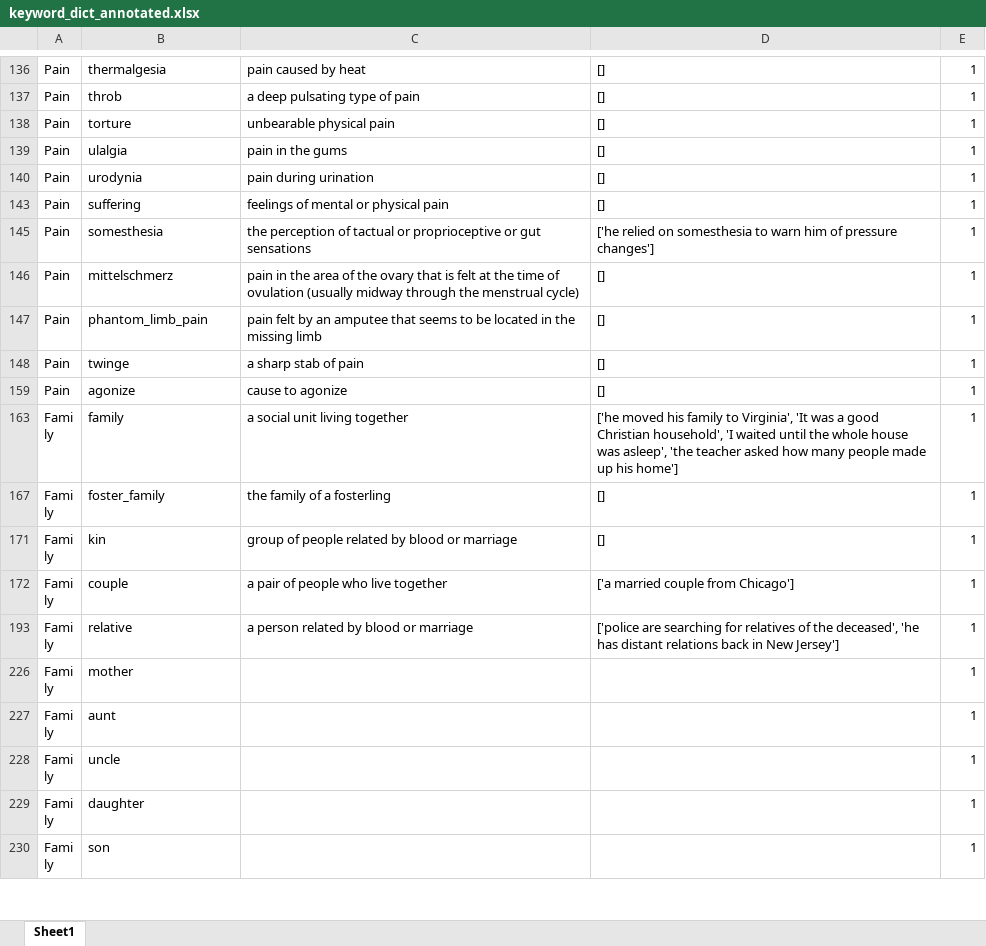
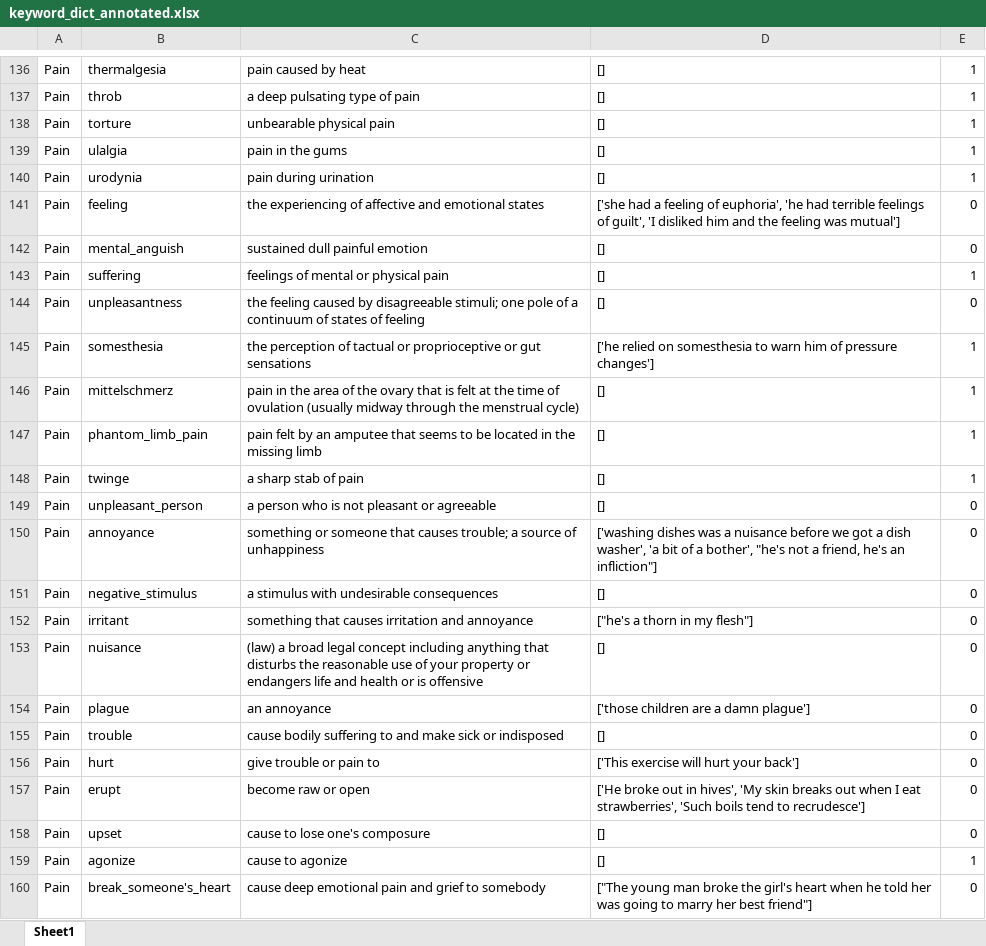
Before and after one commit to allmin/event_log_from_text, an Excel workbook: resources/keyword_dict_annotated.xlsx, sheet Sheet1, drawn as a sheet; only a part is shown, gaps mark what is left out; the shorter side is filled out with more unchanged rows; values as stored, in another font and other column widths than the file's, no borders; the diff covers the shown part only; the diff names each change by its address in the sheet, - before the commit and + after, or states it on an @@ line.

```diff
--- a/resources/keyword_dict_annotated.xlsx (sheet Sheet1)
+++ b/resources/keyword_dict_annotated.xlsx (sheet Sheet1)
@@ row 141 unhidden: Pain | feeling | the experiencing of affective and emotional states | ['she had a feeling of euphoria', 'he had terrible feelings of guilt', 'I disliked him and the feeling was mutual'] | 0 @@
@@ row 142 unhidden: Pain | mental_anguish | sustained dull painful emotion | [] | 0 @@
@@ row 144 unhidden: Pain | unpleasantness | the feeling caused by disagreeable stimuli; one pole of a continuum of states of feeling | [] | 0 @@
@@ row 149 unhidden: Pain | unpleasant_person | a person who is not pleasant or agreeable | [] | 0 @@
@@ row 150 unhidden: Pain | annoyance | something or someone that causes trouble; a source of unhappiness | ['washing dishes was a nuisance before we got a dish washer', 'a bit of a bother', "he's not a friend, he's an infliction"] | 0 @@
@@ row 151 unhidden: Pain | negative_stimulus | a stimulus with undesirable consequences | [] | 0 @@
@@ row 152 unhidden: Pain | irritant | something that causes irritation and annoyance | ["he's a thorn in my flesh"] | 0 @@
@@ row 153 unhidden: Pain | nuisance | (law) a broad legal concept including anything that disturbs the reasonable use of your property or endangers life and health or is offensive | [] | 0 @@
@@ row 154 unhidden: Pain | plague | an annoyance | ['those children are a damn plague'] | 0 @@
@@ row 155 unhidden: Pain | trouble | cause bodily suffering to and make sick or indisposed | [] | 0 @@
@@ row 156 unhidden: Pain | hurt | give trouble or pain to | ['This exercise will hurt your back'] | 0 @@
@@ row 157 unhidden: Pain | erupt | become raw or open | ['He broke out in hives', 'My skin breaks out when I eat strawberries', 'Such boils tend to recrudesce'] | 0 @@
@@ row 158 unhidden: Pain | upset | cause to lose one's composure | [] | 0 @@
@@ row 160 unhidden: Pain | break_someone's_heart | cause deep emotional pain and grief to somebody | ["The young man broke the girl's heart when he told her was going to marry her best friend"] | 0 @@
```
Also changed, not shown: 1 added row, 1 removed row and 98 hidden or unhidden rows elsewhere in this sheet, resources/keyword_dict_annotated_expanded.xlsx, 19 other files.
